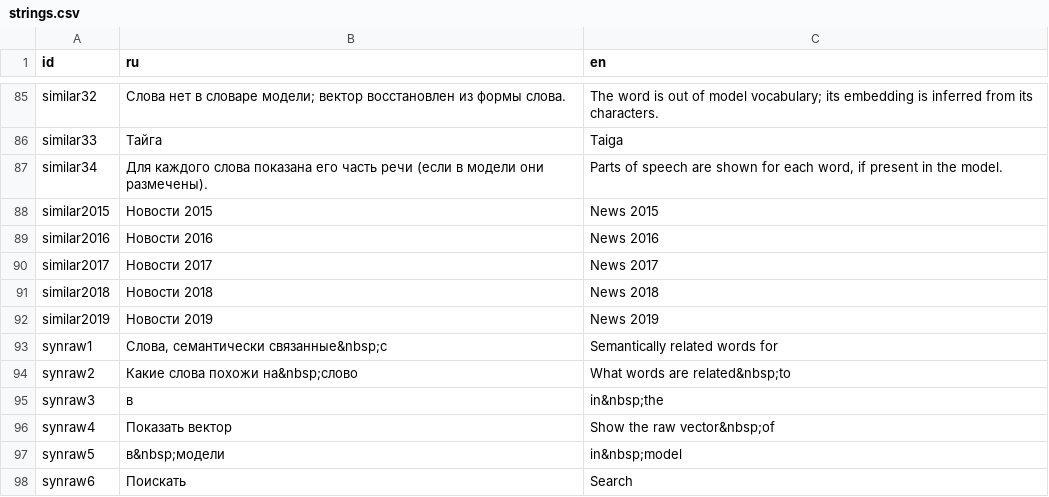
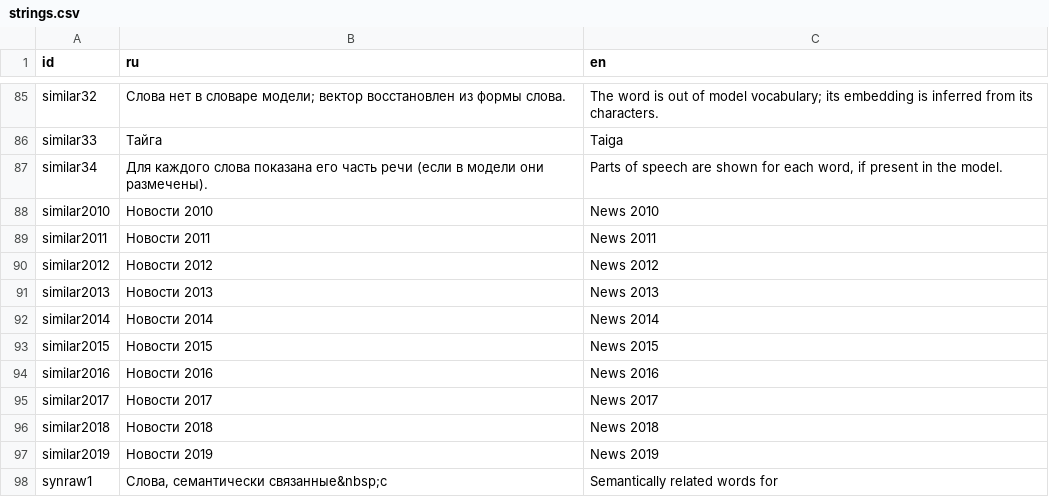
Before and after one commit to wadimiusz/diachrony_webvectors, a CSV file: strings.csv, drawn as a sheet; only a part is shown, gaps mark what is left out; the shorter side is filled out with more unchanged rows.

```diff
--- a/strings.csv
+++ b/strings.csv
@@ -90,2 +90,7 @@ similar33,Тайга,Taiga
 similar34,"Для каждого слова показана его часть речи (если в модели они размечены).","Parts of speech are shown for each word, if present in the model."
+similar2010,Новости 2010,News 2010
+similar2011,Новости 2011,News 2011
+similar2012,Новости 2012,News 2012
+similar2013,Новости 2013,News 2013
+similar2014,Новости 2014,News 2014
 similar2015,Новости 2015,News 2015
```
Also changed, not shown: models.tsv, 2 other files.
